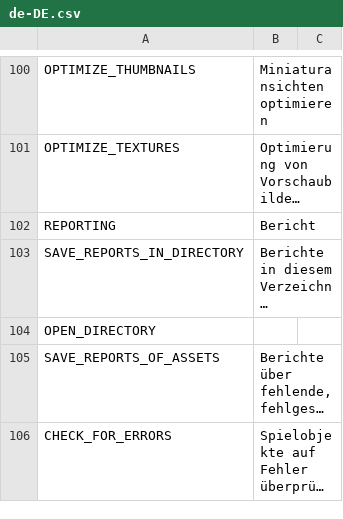
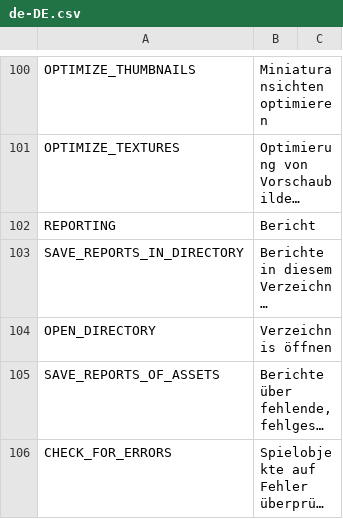
Before and after one commit to algernon-A/LSM-Revisited, a CSV file: Translations/de-DE.csv, drawn as a sheet; only a part is shown, gaps mark what is left out; long unchanged cells end in …; the diff covers the shown part only; the diff names each change by its address in the sheet, - before the commit and + after, or states it on an @@ line.

```diff
--- a/Translations/de-DE.csv
+++ b/Translations/de-DE.csv
-B104: (empty)
+B104: Verzeichnis öffnen
```
Also changed, not shown: 2 edited cells elsewhere in this file, Translations/cs-CZ.csv, Translations/es-ES.csv, 7 other files.
